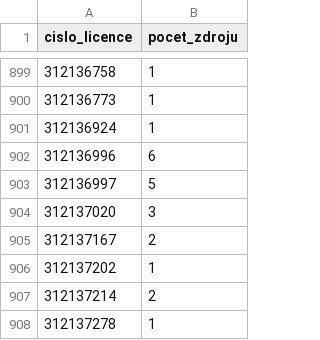
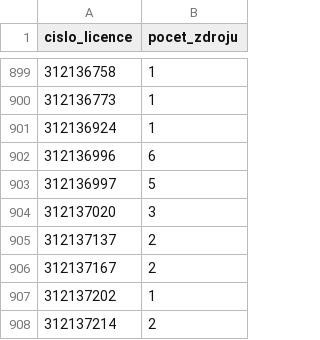
Before and after one commit to jandolezal/licenses, a CSV file: data/vyroba_tepla_zdroj_pocet.csv, drawn as a sheet; only a part is shown, gaps mark what is left out; the shorter side is filled out with more unchanged rows; the diff names each change by its address in the sheet, - before the commit and + after, or states it on an @@ line.

```diff
--- a/data/vyroba_tepla_zdroj_pocet.csv
+++ b/data/vyroba_tepla_zdroj_pocet.csv
+row 905: 312137137 | 2
```
Also changed, not shown: data/vyroba_elektriny_zdroj_pocet.csv, data/vyroba_tepla_provozovna.csv, 6 other files.
